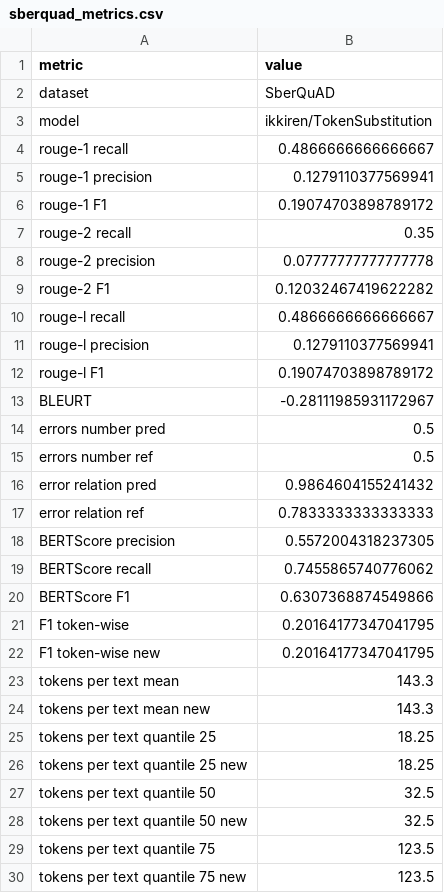
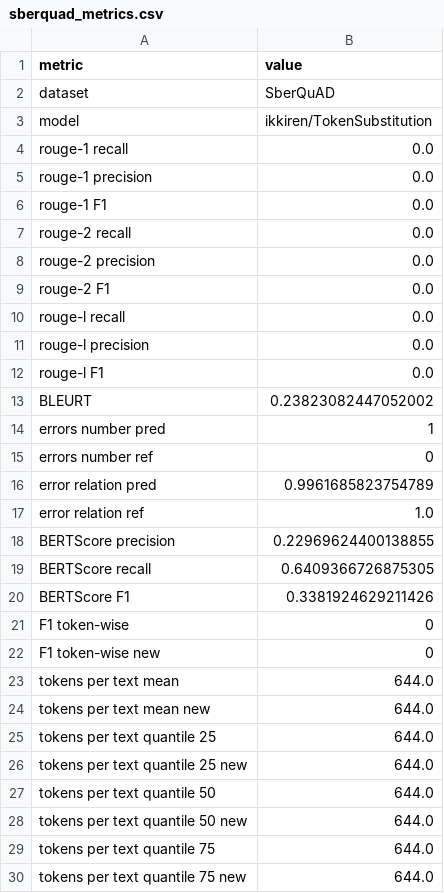
Before and after one commit to litvinenkonikita/tokenization, a CSV file: sberquad_metrics.csv, drawn as a sheet; only a part is shown; the diff covers the shown part only.

```diff
--- a/sberquad_metrics.csv
+++ b/sberquad_metrics.csv
@@ -3,28 +3,28 @@ dataset;SberQuAD
 model;ikkiren/TokenSubstitution
-rouge-1 recall;0.4866666666666667
-rouge-1 precision;0.1279110377569941
-rouge-1 F1;0.19074703898789172
-rouge-2 recall;0.35
-rouge-2 precision;0.07777777777777778
-rouge-2 F1;0.12032467419622282
-rouge-l recall;0.4866666666666667
-rouge-l precision;0.1279110377569941
-rouge-l F1;0.19074703898789172
-BLEURT;-0.28111985931172967
-errors number pred;0.5
-errors number ref;0.5
-error relation pred;0.9864604155241432
-error relation ref;0.7833333333333333
-BERTScore precision;0.5572004318237305
-BERTScore recall;0.7455865740776062
-BERTScore F1;0.6307368874549866
-F1 token-wise;0.20164177347041795
-F1 token-wise new;0.20164177347041795
-tokens per text mean;143.3
-tokens per text mean new;143.3
-tokens per text quantile 25;18.25
-tokens per text quantile 25 new;18.25
-tokens per text quantile 50;32.5
-tokens per text quantile 50 new;32.5
-tokens per text quantile 75;123.5
-tokens per text quantile 75 new;123.5
+rouge-1 recall;0.0
+rouge-1 precision;0.0
+rouge-1 F1;0.0
+rouge-2 recall;0.0
+rouge-2 precision;0.0
+rouge-2 F1;0.0
+rouge-l recall;0.0
+rouge-l precision;0.0
+rouge-l F1;0.0
+BLEURT;0.23823082447052002
+errors number pred;1
+errors number ref;0
+error relation pred;0.9961685823754789
+error relation ref;1.0
+BERTScore precision;0.22969624400138855
+BERTScore recall;0.6409366726875305
+BERTScore F1;0.3381924629211426
+F1 token-wise;0
+F1 token-wise new;0
+tokens per text mean;644.0
+tokens per text mean new;644.0
+tokens per text quantile 25;644.0
+tokens per text quantile 25 new;644.0
+tokens per text quantile 50;644.0
+tokens per text quantile 50 new;644.0
+tokens per text quantile 75;644.0
+tokens per text quantile 75 new;644.0
```
Also changed, not shown: 10 edited cells elsewhere in this file, logs.csv.
